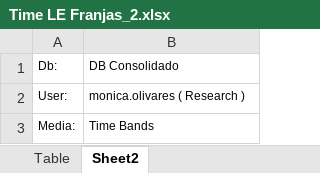
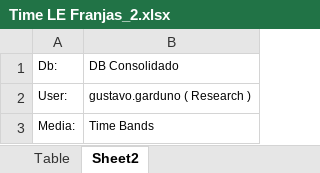
Before and after one commit to moonkey1995/Seguimiento-LE, an Excel workbook: Time LE Franjas_2.xlsx, sheet Sheet2, drawn as a sheet; only a part is shown; values as stored, in another font and other column widths than the file's, no borders; the diff covers the shown part only; the diff names each change by its address in the sheet, - before the commit and + after, or states it on an @@ line.

```diff
--- a/Time LE Franjas_2.xlsx (sheet Sheet2)
+++ b/Time LE Franjas_2.xlsx (sheet Sheet2)
-B2: monica.olivares ( Research )
+B2: gustavo.garduno ( Research )
```
Also changed, not shown: 5 edited cells elsewhere in this sheet, sheet Table, Programmes Seguimiento LE_2.xlsx, 3 other files.
